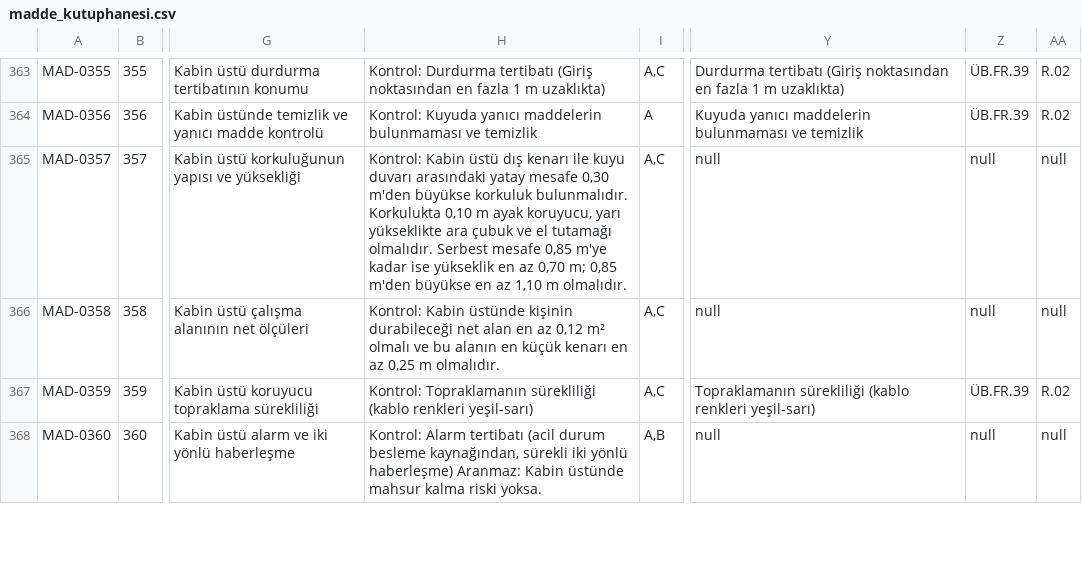
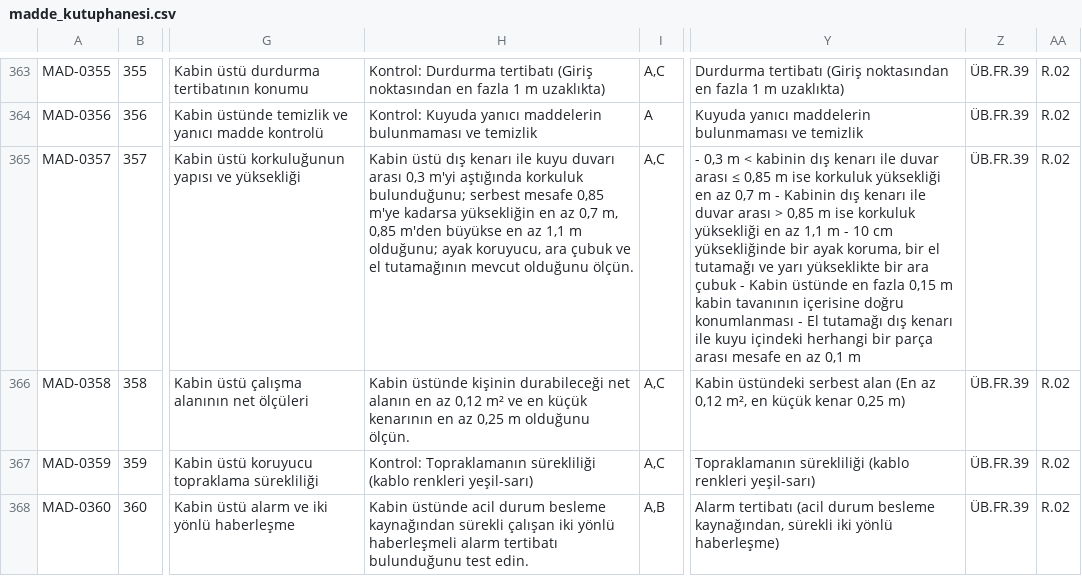
Before and after one commit to alpbirtanavci-max/aves, a CSV file: work/r15d-rc1-unified/data/madde_kutuphanesi.csv, drawn as a sheet; only a part is shown, gaps mark what is left out; the diff covers the shown part only; the diff names each change by its address in the sheet, - before the commit and + after, or states it on an @@ line.

```diff
--- a/work/r15d-rc1-unified/data/madde_kutuphanesi.csv
+++ b/work/r15d-rc1-unified/data/madde_kutuphanesi.csv
-H365: Kontrol: Kabin üstü dış kenarı ile kuyu duvarı arasındaki yatay mesafe 0,30 m'den büyükse korkuluk bulunmalıdır. Korkulukta 0,10 m ayak koruyucu, yarı yükseklikte ara çubuk ve el tutamağı olmalıdır. Serbest mesafe 0,85 m'ye kadar ise yükseklik en az 0,70 m; 0,85 m'den büyükse en az 1,10 m olmalıdır.
+H365: Kabin üstü dış kenarı ile kuyu duvarı arası 0,3 m'yi aştığında korkuluk bulunduğunu; serbest mesafe 0,85 m'ye kadarsa yüksekliğin en az 0,7 m, 0,85 m'den büyükse en az 1,1 m olduğunu; ayak koruyucu, ara çubuk ve el tutamağının mevcut olduğunu ölçün.
-Y365: null
+Y365: - 0,3 m < kabinin dış kenarı ile duvar arası ≤ 0,85 m ise korkuluk yüksekliği en az 0,7 m - Kabinin dış kenarı ile duvar arası > 0,85 m ise korkuluk yüksekliği en az 1,1 m - 10 cm yüksekliğinde bir ayak koruma, bir el tutamağı ve yarı yükseklikte bir ara çubuk - Kabin üstünde en fazla 0,15 m kabin tavanının içerisine doğru konumlanması - El tutamağı dış kenarı ile kuyu içindeki herhangi bir parça arası mesafe en az 0,1 m
-Z365:Z366: null
+Z365:Z366: ÜB.FR.39
-AA365:AA366: null
+AA365:AA366: R.02
-H366: Kontrol: Kabin üstünde kişinin durabileceği net alan en az 0,12 m² olmalı ve bu alanın en küçük kenarı en az 0,25 m olmalıdır.
+H366: Kabin üstünde kişinin durabileceği net alanın en az 0,12 m² ve en küçük kenarının en az 0,25 m olduğunu ölçün.
-Y366: null
+Y366: Kabin üstündeki serbest alan (En az 0,12 m², en küçük kenar 0,25 m)
-H368: Kontrol: Alarm tertibatı (acil durum besleme kaynağından, sürekli iki yönlü haberleşme) Aranmaz: Kabin üstünde mahsur kalma riski yoksa.
+H368: Kabin üstünde acil durum besleme kaynağından sürekli çalışan iki yönlü haberleşmeli alarm tertibatı bulunduğunu test edin.
-Y368: null
+Y368: Alarm tertibatı (acil durum besleme kaynağından, sürekli iki yönlü haberleşme)
-Z368: null
+Z368: ÜB.FR.39
-AA368: null
+AA368: R.02
```
Also changed, not shown: 20 edited cells elsewhere in this file, 2 other files.
